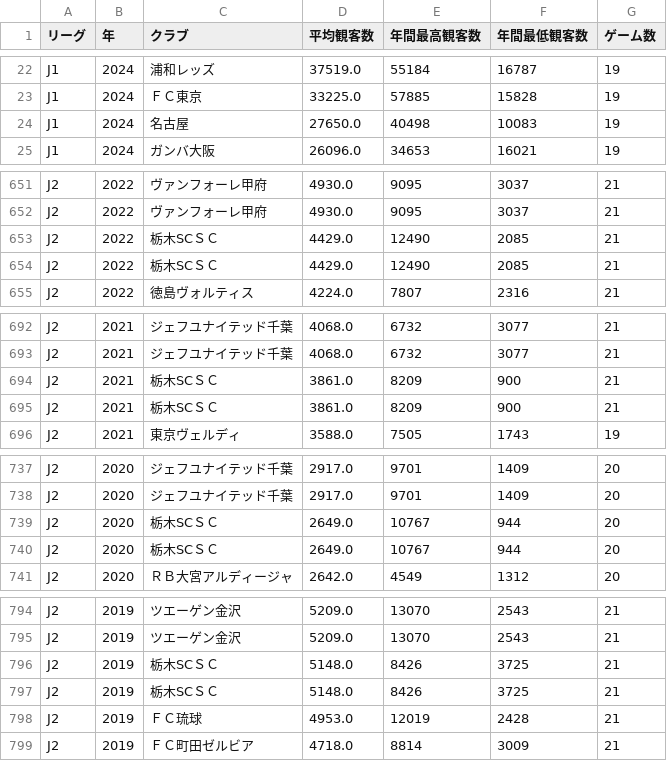
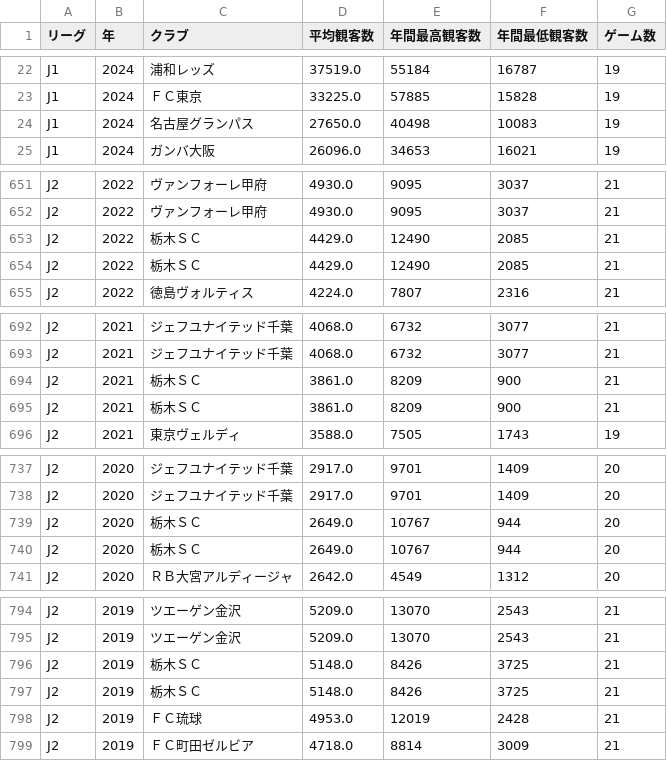
Before and after one commit to jleague-big-club/jleague-big-club, a CSV file: data/attendancefigure.csv, drawn as a sheet; only a part is shown, gaps mark what is left out; the diff covers the shown part only.

```diff
--- a/data/attendancefigure.csv
+++ b/data/attendancefigure.csv
@@ -23,3 +23,3 @@ J1,2024,浦和レッズ,37519.0,55184,16787,19
 J1,2024,ＦＣ東京,33225.0,57885,15828,19
-J1,2024,名古屋,27650.0,40498,10083,19
+J1,2024,名古屋グランパス,27650.0,40498,10083,19
 J1,2024,ガンバ大阪,26096.0,34653,16021,19
@@ -652,4 +652,4 @@ J2,2022,ヴァンフォーレ甲府,4930.0,9095,3037,21
 J2,2022,ヴァンフォーレ甲府,4930.0,9095,3037,21
-J2,2022,栃木SCＳＣ,4429.0,12490,2085,21
-J2,2022,栃木SCＳＣ,4429.0,12490,2085,21
+J2,2022,栃木ＳＣ,4429.0,12490,2085,21
+J2,2022,栃木ＳＣ,4429.0,12490,2085,21
 J2,2022,徳島ヴォルティス,4224.0,7807,2316,21
@@ -693,4 +693,4 @@ J2,2021,ジェフユナイテッド千葉,4068.0,6732,3077,21
 J2,2021,ジェフユナイテッド千葉,4068.0,6732,3077,21
-J2,2021,栃木SCＳＣ,3861.0,8209,900,21
-J2,2021,栃木SCＳＣ,3861.0,8209,900,21
+J2,2021,栃木ＳＣ,3861.0,8209,900,21
+J2,2021,栃木ＳＣ,3861.0,8209,900,21
 J2,2021,東京ヴェルディ,3588.0,7505,1743,19
@@ -738,4 +738,4 @@ J2,2020,ジェフユナイテッド千葉,2917.0,9701,1409,20
 J2,2020,ジェフユナイテッド千葉,2917.0,9701,1409,20
-J2,2020,栃木SCＳＣ,2649.0,10767,944,20
-J2,2020,栃木SCＳＣ,2649.0,10767,944,20
+J2,2020,栃木ＳＣ,2649.0,10767,944,20
+J2,2020,栃木ＳＣ,2649.0,10767,944,20
 J2,2020,ＲＢ大宮アルディージャ,2642.0,4549,1312,20
@@ -795,4 +795,4 @@ J2,2019,ツエーゲン金沢,5209.0,13070,2543,21
 J2,2019,ツエーゲン金沢,5209.0,13070,2543,21
-J2,2019,栃木SCＳＣ,5148.0,8426,3725,21
-J2,2019,栃木SCＳＣ,5148.0,8426,3725,21
+J2,2019,栃木ＳＣ,5148.0,8426,3725,21
+J2,2019,栃木ＳＣ,5148.0,8426,3725,21
 J2,2019,ＦＣ琉球,4953.0,12019,2428,21
```
Also changed, not shown: 43 edited cells elsewhere in this file, data/data.csv, 1 other file.
